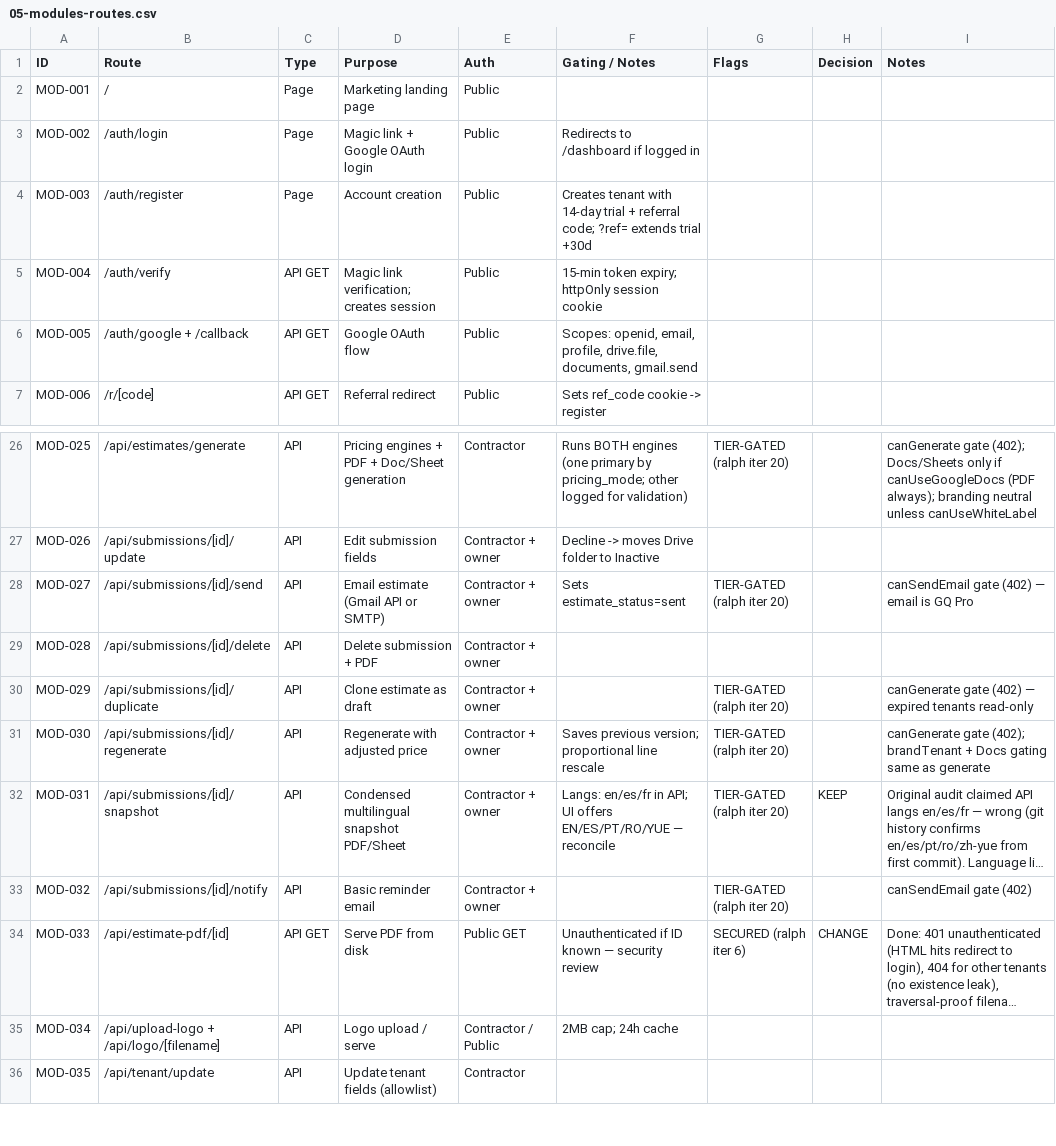
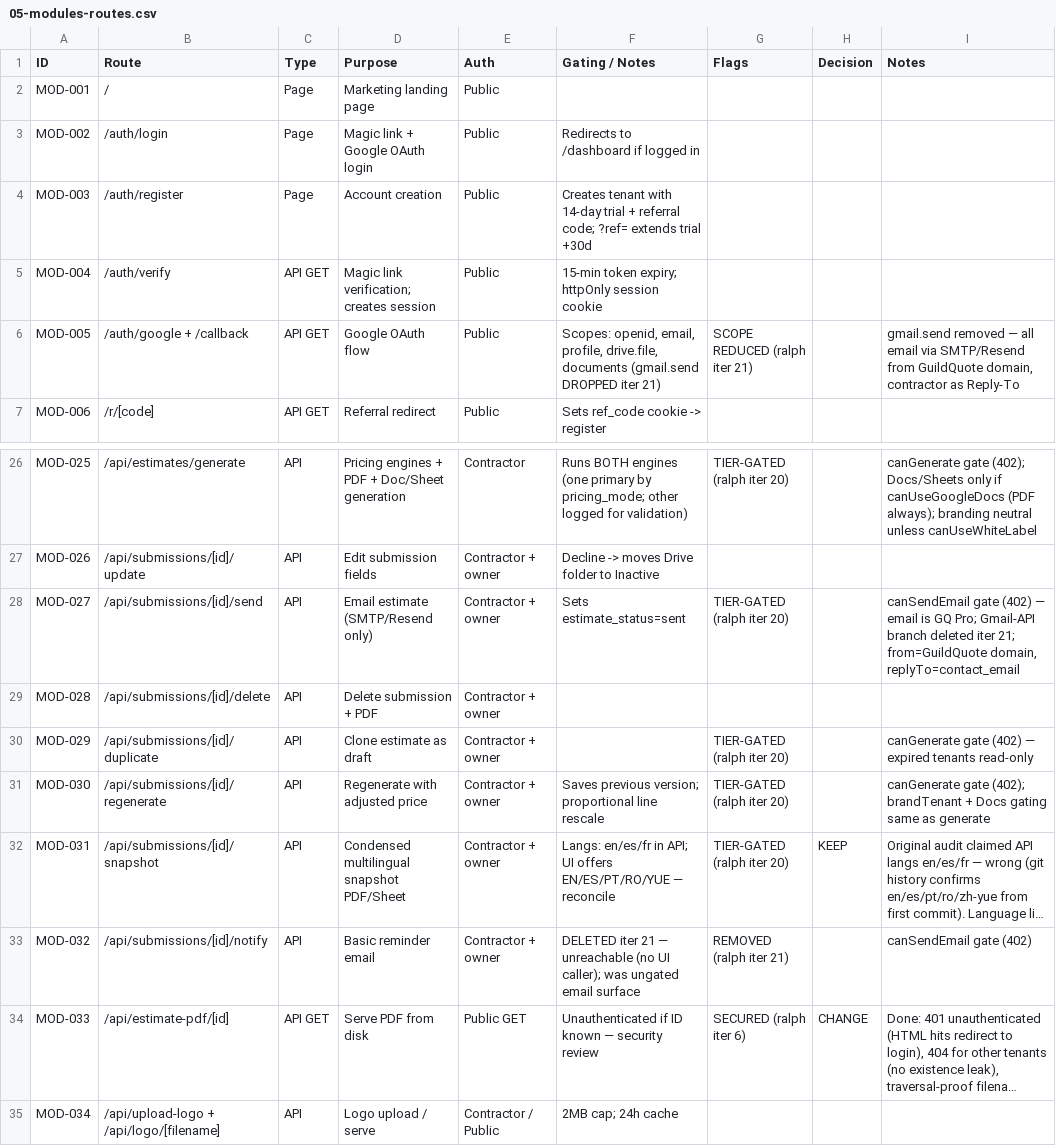
Before and after one commit to ryst13/guild-quote, a CSV file: docs/audit/05-modules-routes.csv, drawn as a sheet; only a part is shown, gaps mark what is left out; the shorter side is filled out with more unchanged rows; long unchanged cells end in …; the diff names each change by its address in the sheet, - before the commit and + after, or states it on an @@ line.

```diff
--- a/docs/audit/05-modules-routes.csv
+++ b/docs/audit/05-modules-routes.csv
-F6 (Gating / Notes): …profile, drive.file, documents, gmail.send
+F6 (Gating / Notes): …profile, drive.file, documents (gmail.send DROPPED iter 21)
-G6 (Flags): (empty)
+G6 (Flags): SCOPE REDUCED (ralph iter 21)
-I6 (Notes): (empty)
+I6 (Notes): gmail.send removed — all email via SMTP/Resend from GuildQuote domain, contractor as Reply-To
-D28 (Purpose): Email estimate (Gmail API or SMTP)
+D28 (Purpose): Email estimate (SMTP/Resend only)
-I28 (Notes): …is GQ Pro
+I28 (Notes): …is GQ Pro; Gmail-API branch deleted iter 21; from=GuildQuote domain, replyTo=contact_email
-F33 (Gating / Notes): (empty)
+F33 (Gating / Notes): DELETED iter 21 — unreachable (no UI caller); was ungated email surface
-G33 (Flags): TIER-GATED (ralph iter 20)
+G33 (Flags): REMOVED (ralph iter 21)
```
Also changed, not shown: 18 other files.
